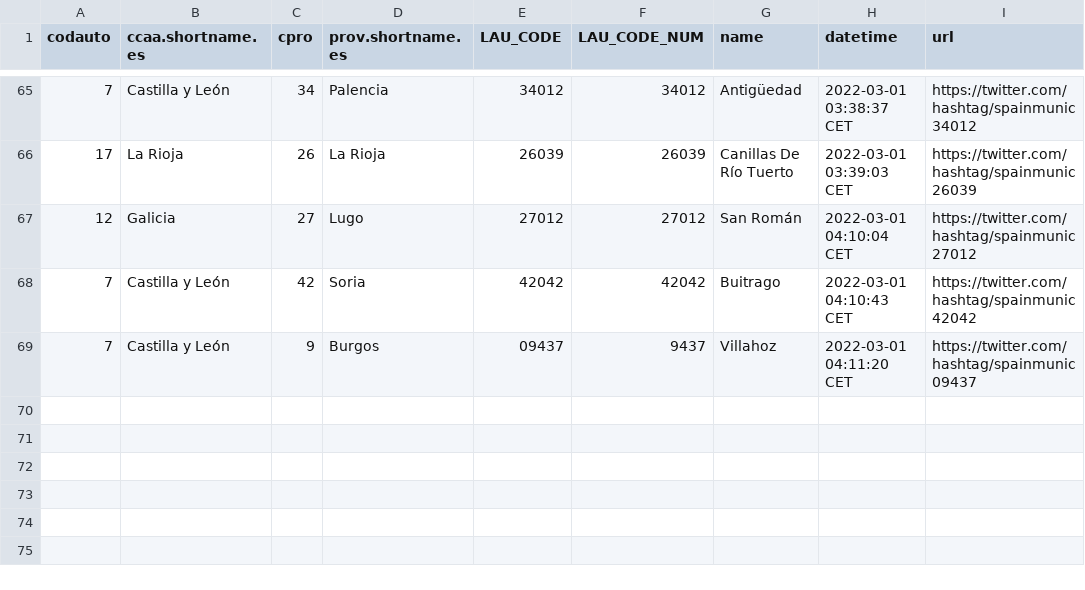
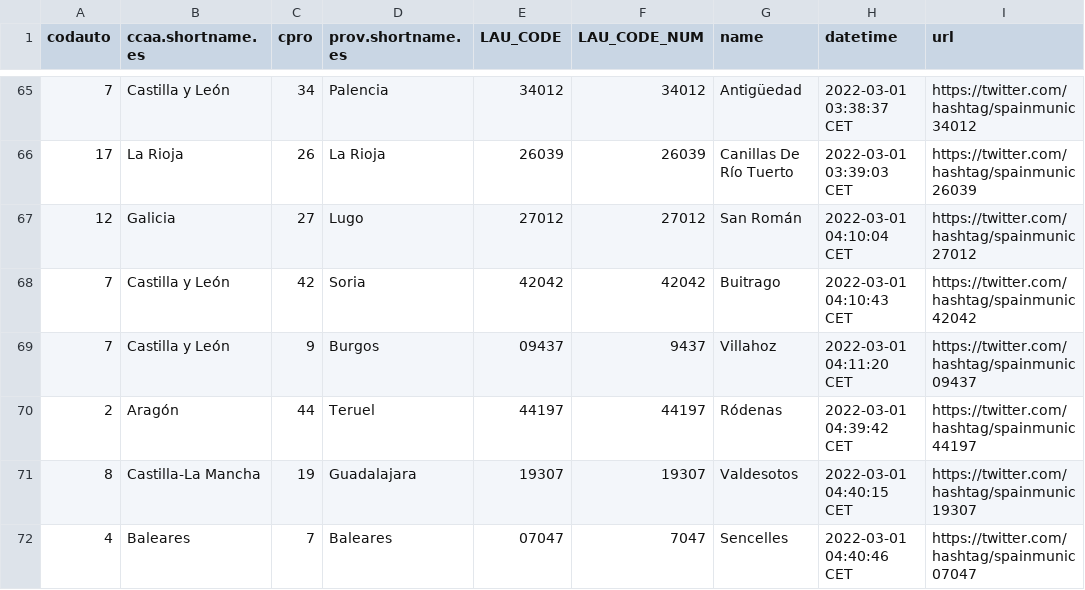
Before and after one commit to dieghernan/spain-munic-bot, a CSV file: assets/datalog.csv, drawn as a sheet; only a part is shown, gaps mark what is left out.

```diff
--- a/assets/datalog.csv
+++ b/assets/datalog.csv
@@ -69 +69,4 @@ codauto,ccaa.shortname.es,cpro,prov.shortname.es,LAU_CODE,LAU_CODE_NUM,name,date
 7,Castilla y León,9,Burgos,09437,9437,Villahoz,2022-03-01 04:11:20 CET,https://twitter.com/hashtag/spainmunic09437
+2,Aragón,44,Teruel,44197,44197,Ródenas,2022-03-01 04:39:42 CET,https://twitter.com/hashtag/spainmunic44197
+8,Castilla-La Mancha,19,Guadalajara,19307,19307,Valdesotos,2022-03-01 04:40:15 CET,https://twitter.com/hashtag/spainmunic19307
+4,Baleares,7,Baleares,07047,7047,Sencelles,2022-03-01 04:40:46 CET,https://twitter.com/hashtag/spainmunic07047
```
Also changed, not shown: 2 other files.
